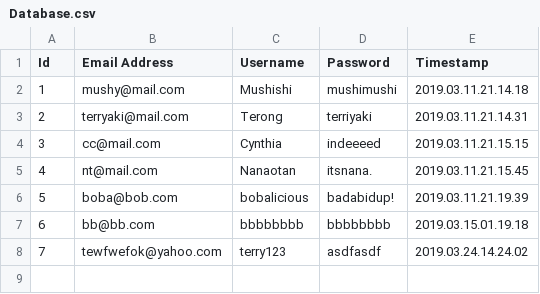
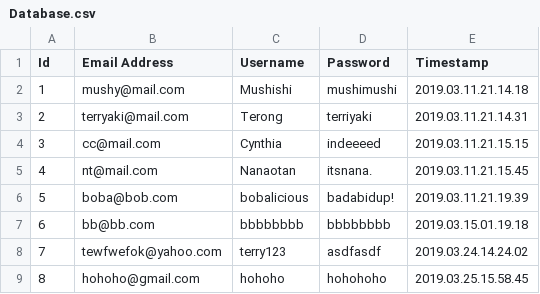
Before and after one commit to Mushfequr-Rahman/ChatsApp, a CSV file: Database.csv, drawn as a sheet; the diff names each change by its address in the sheet, - before the commit and + after, or states it on an @@ line.

```diff
--- a/Database.csv
+++ b/Database.csv
+row 9: 8 | hohoho@gmail.com | hohoho | hohohoho | 2019.03.25.15.58.45
```
Also changed, not shown: 3 other files.
